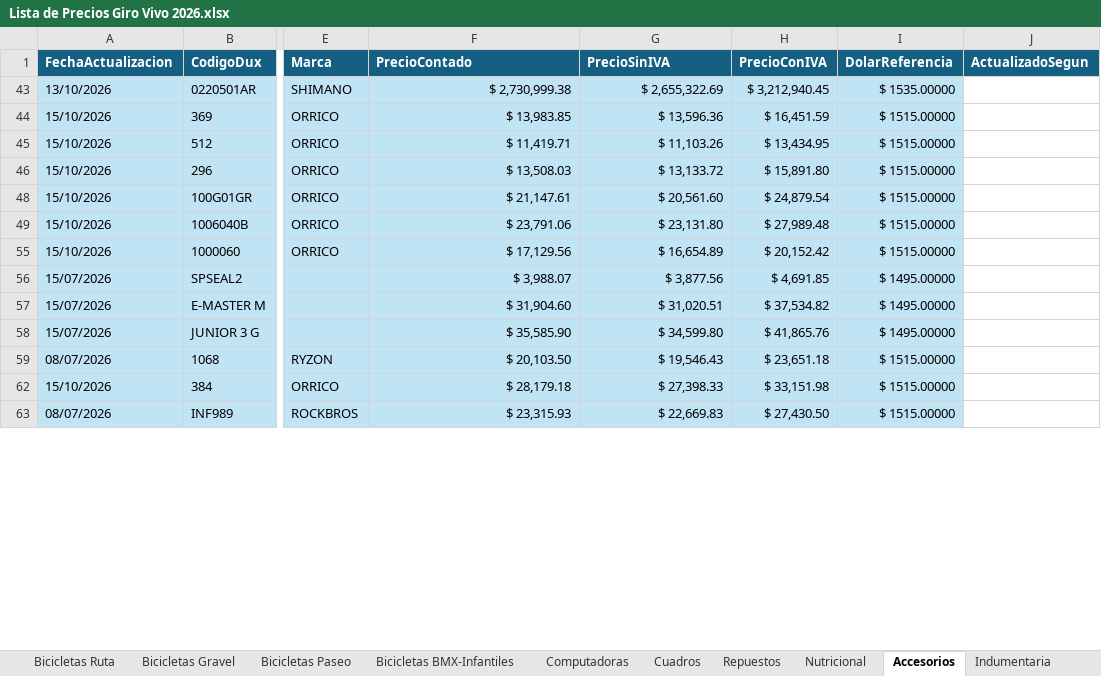
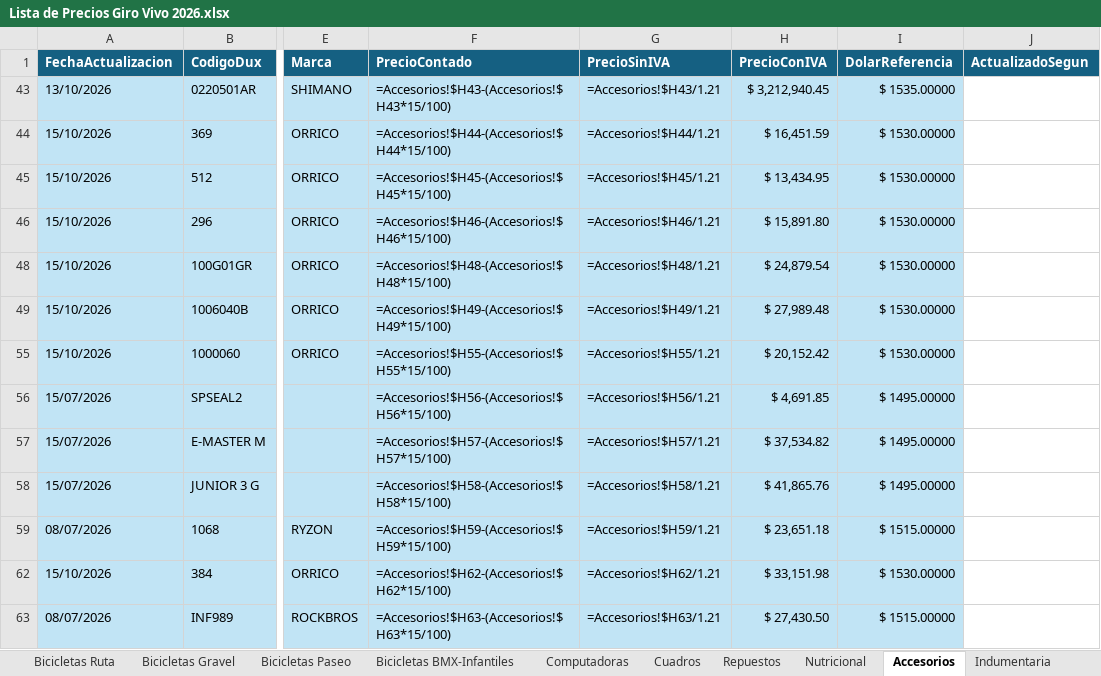
Before and after one commit to matyrelmuan15/listaprecios-girovivo, an Excel workbook: archivo/Lista de Precios Giro Vivo 2026.xlsx, sheet Accesorios, drawn as a sheet; only a part is shown, gaps mark what is left out; values as stored, in another font and other column widths than the file's, no borders; formulas without a stored value are shown as written; table styles not drawn; the diff covers the shown part only; the diff names each change by its address in the sheet, - before the commit and + after, or states it on an @@ line.

```diff
--- a/archivo/Lista de Precios Giro Vivo 2026.xlsx (sheet Accesorios)
+++ b/archivo/Lista de Precios Giro Vivo 2026.xlsx (sheet Accesorios)
-F43 (PrecioContado): $ 2,730,999.38
+F43 (PrecioContado): =Accesorios!$H43-(Accesorios!$H43*15/100)
-G43 (PrecioSinIVA): $ 2,655,322.69
+G43 (PrecioSinIVA): =Accesorios!$H43/1.21
-F44 (PrecioContado): $ 13,983.85
+F44 (PrecioContado): =Accesorios!$H44-(Accesorios!$H44*15/100)
-G44 (PrecioSinIVA): $ 13,596.36
+G44 (PrecioSinIVA): =Accesorios!$H44/1.21
-I44:I46 (DolarReferencia): $ 1515.00000
+I44:I46 (DolarReferencia): $ 1530.00000
-F45 (PrecioContado): $ 11,419.71
+F45 (PrecioContado): =Accesorios!$H45-(Accesorios!$H45*15/100)
-G45 (PrecioSinIVA): $ 11,103.26
+G45 (PrecioSinIVA): =Accesorios!$H45/1.21
-F46 (PrecioContado): $ 13,508.03
+F46 (PrecioContado): =Accesorios!$H46-(Accesorios!$H46*15/100)
-G46 (PrecioSinIVA): $ 13,133.72
+G46 (PrecioSinIVA): =Accesorios!$H46/1.21
-F48 (PrecioContado): $ 21,147.61
+F48 (PrecioContado): =Accesorios!$H48-(Accesorios!$H48*15/100)
-G48 (PrecioSinIVA): $ 20,561.60
+G48 (PrecioSinIVA): =Accesorios!$H48/1.21
-I48:I49 (DolarReferencia): $ 1515.00000
+I48:I49 (DolarReferencia): $ 1530.00000
-F49 (PrecioContado): $ 23,791.06
+F49 (PrecioContado): =Accesorios!$H49-(Accesorios!$H49*15/100)
-G49 (PrecioSinIVA): $ 23,131.80
+G49 (PrecioSinIVA): =Accesorios!$H49/1.21
-F55 (PrecioContado): $ 17,129.56
+F55 (PrecioContado): =Accesorios!$H55-(Accesorios!$H55*15/100)
-G55 (PrecioSinIVA): $ 16,654.89
+G55 (PrecioSinIVA): =Accesorios!$H55/1.21
-I55 (DolarReferencia): $ 1515.00000
+I55 (DolarReferencia): $ 1530.00000
-F56 (PrecioContado): $ 3,988.07
+F56 (PrecioContado): =Accesorios!$H56-(Accesorios!$H56*15/100)
-G56 (PrecioSinIVA): $ 3,877.56
+G56 (PrecioSinIVA): =Accesorios!$H56/1.21
-F57 (PrecioContado): $ 31,904.60
+F57 (PrecioContado): =Accesorios!$H57-(Accesorios!$H57*15/100)
-G57 (PrecioSinIVA): $ 31,020.51
+G57 (PrecioSinIVA): =Accesorios!$H57/1.21
-F58 (PrecioContado): $ 35,585.90
+F58 (PrecioContado): =Accesorios!$H58-(Accesorios!$H58*15/100)
-G58 (PrecioSinIVA): $ 34,599.80
+G58 (PrecioSinIVA): =Accesorios!$H58/1.21
-F59 (PrecioContado): $ 20,103.50
+F59 (PrecioContado): =Accesorios!$H59-(Accesorios!$H59*15/100)
-G59 (PrecioSinIVA): $ 19,546.43
+G59 (PrecioSinIVA): =Accesorios!$H59/1.21
-F62 (PrecioContado): $ 28,179.18
+F62 (PrecioContado): =Accesorios!$H62-(Accesorios!$H62*15/100)
-G62 (PrecioSinIVA): $ 27,398.33
+G62 (PrecioSinIVA): =Accesorios!$H62/1.21
-I62 (DolarReferencia): $ 1515.00000
+I62 (DolarReferencia): $ 1530.00000
-F63 (PrecioContado): $ 23,315.93
+F63 (PrecioContado): =Accesorios!$H63-(Accesorios!$H63*15/100)
-G63 (PrecioSinIVA): $ 22,669.83
+G63 (PrecioSinIVA): =Accesorios!$H63/1.21
```
Also changed, not shown: 1167 edited cells elsewhere in this sheet, sheet RegistroCambios, sheet Marcas Actualización Dinámica, sheet Repuestos, sheet Bicicletas MTB, sheet Bicicletas BMX-Infantiles, sheet Nutricional, 6 more sheets, hidden cells, 1 other file.
